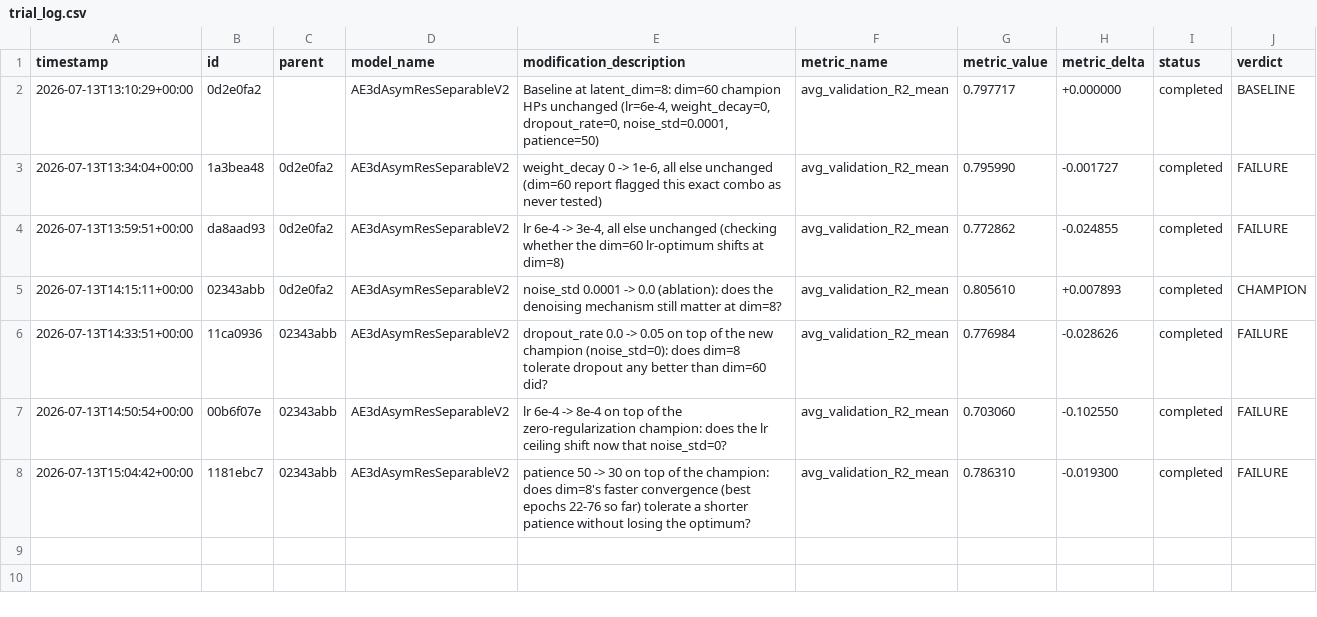
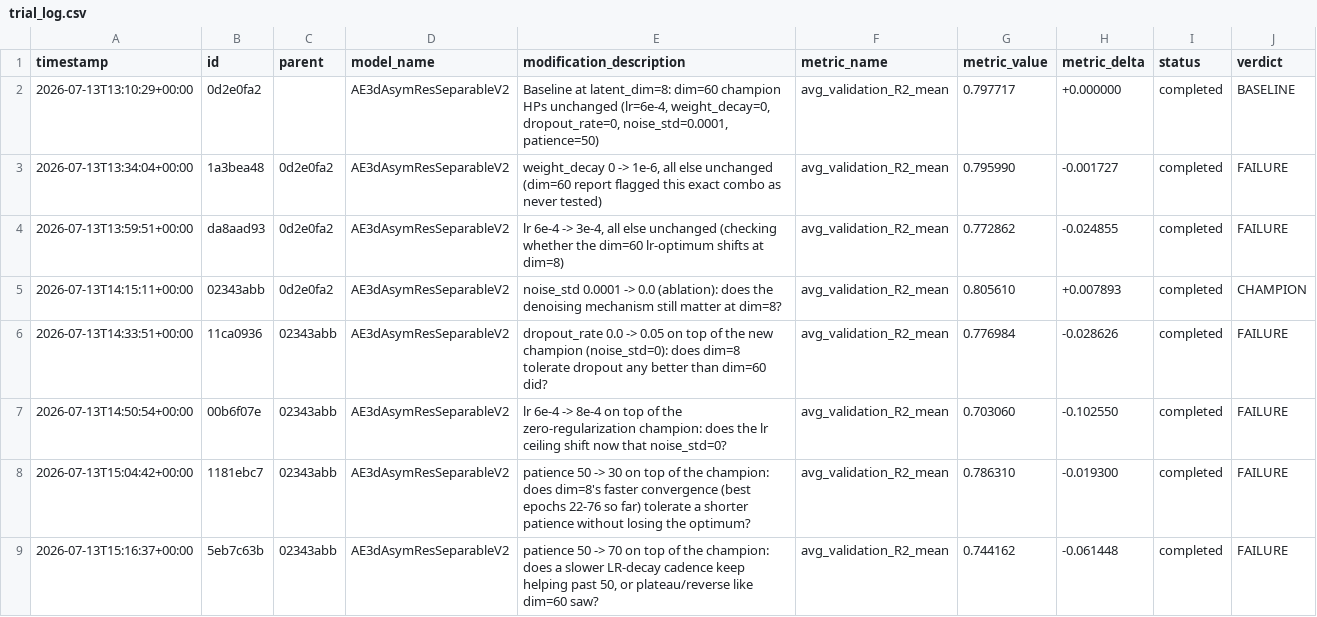
Before and after one commit to Arthur-Peronne/SDSC-IRM, a CSV file: ai_agent/experiments/trial_log.csv, drawn as a sheet.

Commit message:
[trial] 5eb7c63b FAILURE (0.7442)

```diff
--- a/ai_agent/experiments/trial_log.csv
+++ b/ai_agent/experiments/trial_log.csv
@@ -8 +8,2 @@ timestamp,id,parent,model_name,modification_description,metric_name,metric_value
 2026-07-13T15:04:42+00:00,1181ebc7,02343abb,AE3dAsymResSeparableV2,patience 50 -> 30 on top of the champion: does dim=8's faster convergence (best epochs 22-76 so far) tolerate a shorter patience without losing the optimum?,avg_validation_R2_mean,0.786310,-0.019300,completed,FAILURE
+2026-07-13T15:16:37+00:00,5eb7c63b,02343abb,AE3dAsymResSeparableV2,"patience 50 -> 70 on top of the champion: does a slower LR-decay cadence keep helping past 50, or plateau/reverse like dim=60 saw?",avg_validation_R2_mean,0.744162,-0.061448,completed,FAILURE
```
Also changed, not shown: 4 other files.
